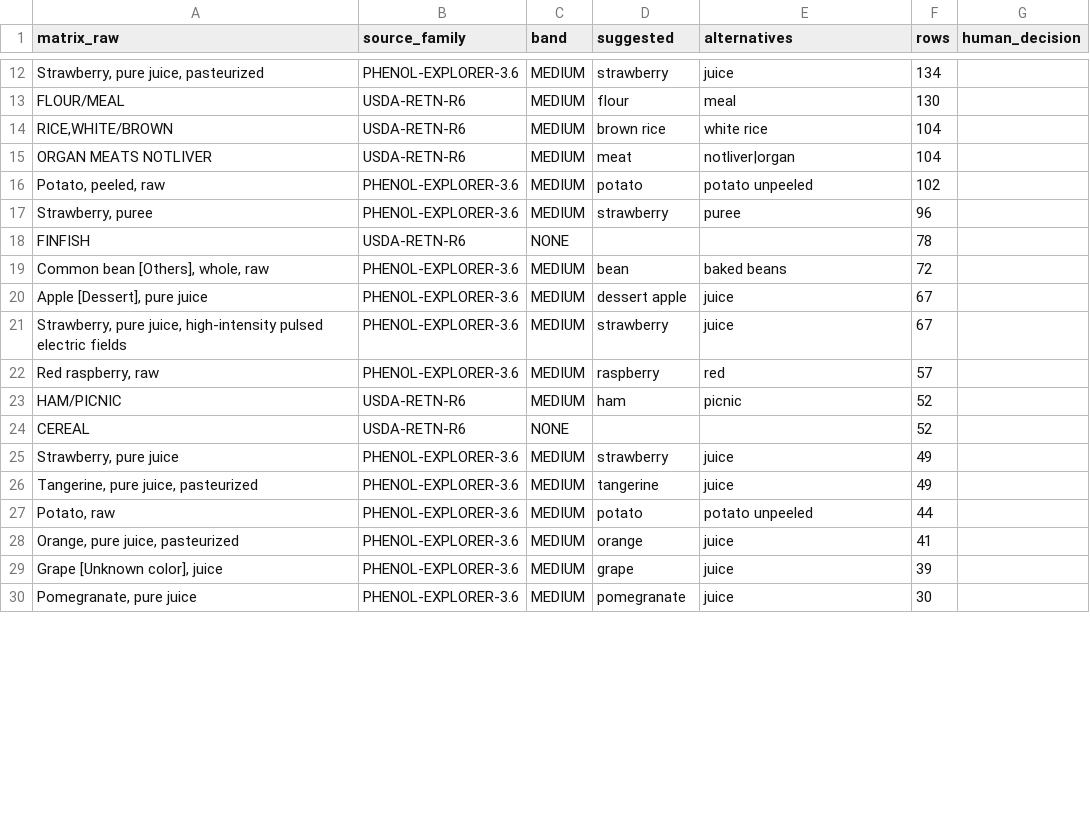
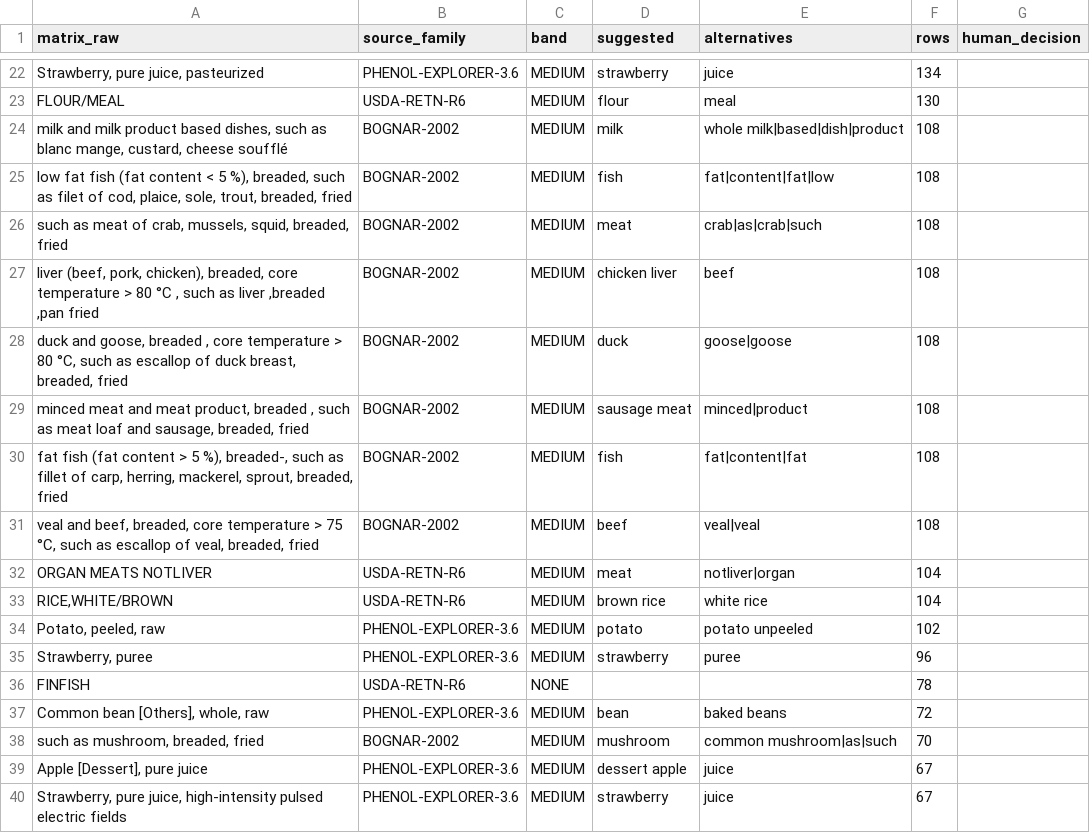
Before and after one commit to kushiiitd05/culinarystate, a CSV file: registry/evidence/evd_ingredient_link_review.csv, drawn as a sheet; only a part is shown, gaps mark what is left out; the shorter side is filled out with more unchanged rows; the diff covers the shown part only; the diff names each change by its address in the sheet, - before the commit and + after, or states it on an @@ line.

```diff
--- a/registry/evidence/evd_ingredient_link_review.csv
+++ b/registry/evidence/evd_ingredient_link_review.csv
+row 24: milk and milk product based dishes, such as blanc mange, custard, cheese soufflé | BOGNAR-2002 | MEDIUM | milk | whole milk|based|dish|product | 108
+row 25: low fat fish (fat content < 5 %), breaded, such as filet of cod, plaice, sole, trout, breaded, fried | BOGNAR-2002 | MEDIUM | fish | fat|content|fat|low | 108
+row 26: such as meat of crab, mussels, squid, breaded, fried | BOGNAR-2002 | MEDIUM | meat | crab|as|crab|such | 108
+row 27: liver (beef, pork, chicken), breaded, core temperature > 80 °C , such as liver ,breaded ,pan fried | BOGNAR-2002 | MEDIUM | chicken liver | beef | 108
+row 28: duck and goose, breaded , core temperature > 80 °C, such as escallop of duck breast, breaded, fried | BOGNAR-2002 | MEDIUM | duck | goose|goose | 108
+row 29: minced meat and meat product, breaded , such as meat loaf and sausage, breaded, fried | BOGNAR-2002 | MEDIUM | sausage meat | minced|product | 108
+row 30: fat fish (fat content > 5 %), breaded-, such as fillet of carp, herring, mackerel, sprout, breaded, fried | BOGNAR-2002 | MEDIUM | fish | fat|content|fat | 108
+row 31: veal and beef, breaded, core temperature > 75 °C, such as escallop of veal, breaded, fried | BOGNAR-2002 | MEDIUM | beef | veal|veal | 108
@@ row 15 moved to row 32: ORGAN MEATS NOTLIVER @@
+row 38: such as mushroom, breaded, fried | BOGNAR-2002 | MEDIUM | mushroom | common mushroom|as|such | 70
```
Also changed, not shown: 10 added rows and 30 moved rows elsewhere in this file, 25 other files.
